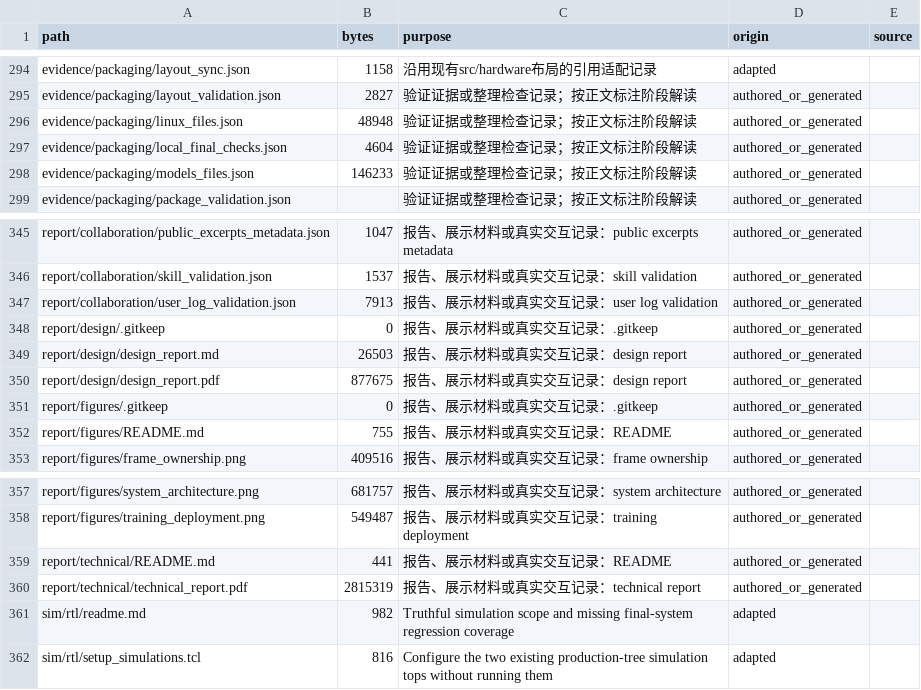
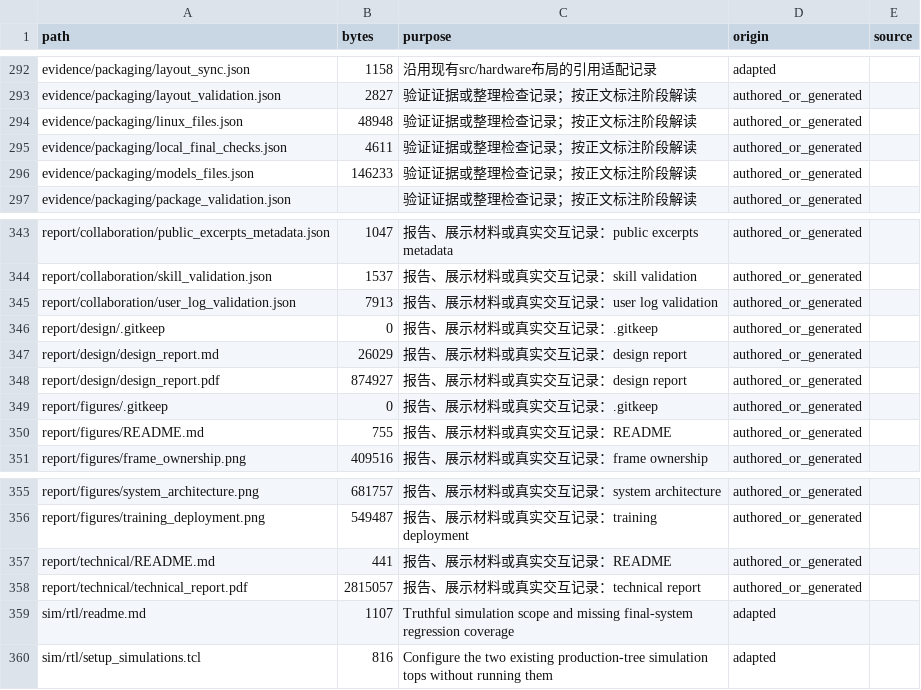
Before and after one commit to linsen0323-sketch/AI-NPU, a CSV file: manifests/file_catalog.csv, drawn as a sheet; only a part is shown, gaps mark what is left out; the diff covers the shown part only.

```diff
--- a/manifests/file_catalog.csv
+++ b/manifests/file_catalog.csv
@@ -296,3 +294,3 @@ evidence/packaging/layout_validation.json,2827,验证证据或整理检查记录
 evidence/packaging/linux_files.json,48948,验证证据或整理检查记录；按正文标注阶段解读,authored_or_generated,
-evidence/packaging/local_final_checks.json,4604,验证证据或整理检查记录；按正文标注阶段解读,authored_or_generated,
+evidence/packaging/local_final_checks.json,4611,验证证据或整理检查记录；按正文标注阶段解读,authored_or_generated,
 evidence/packaging/models_files.json,146233,验证证据或整理检查记录；按正文标注阶段解读,authored_or_generated,
@@ -348,4 +346,4 @@ report/collaboration/user_log_validation.json,7913,报告、展示材料或真
 report/design/.gitkeep,0,报告、展示材料或真实交互记录：.gitkeep,authored_or_generated,
-report/design/design_report.md,26503,报告、展示材料或真实交互记录：design report,authored_or_generated,
-report/design/design_report.pdf,877675,报告、展示材料或真实交互记录：design report,authored_or_generated,
+report/design/design_report.md,26029,报告、展示材料或真实交互记录：design report,authored_or_generated,
+report/design/design_report.pdf,874927,报告、展示材料或真实交互记录：design report,authored_or_generated,
 report/figures/.gitkeep,0,报告、展示材料或真实交互记录：.gitkeep,authored_or_generated,
@@ -359,4 +357,4 @@ report/figures/training_deployment.png,549487,报告、展示材料或真实交
 report/technical/README.md,441,报告、展示材料或真实交互记录：README,authored_or_generated,
-report/technical/technical_report.pdf,2815319,报告、展示材料或真实交互记录：technical report,authored_or_generated,
-sim/rtl/readme.md,982,Truthful simulation scope and missing final-system regression coverage,adapted,
+report/technical/technical_report.pdf,2815057,报告、展示材料或真实交互记录：technical report,authored_or_generated,
+sim/rtl/readme.md,1107,Truthful simulation scope and missing final-system regression coverage,adapted,
 sim/rtl/setup_simulations.tcl,816,Configure the two existing production-tree simulation tops without running them,adapted,
```
Also changed, not shown: 4 added rows, 4 removed rows and 22 edited cells elsewhere in this file, 36 other files.
